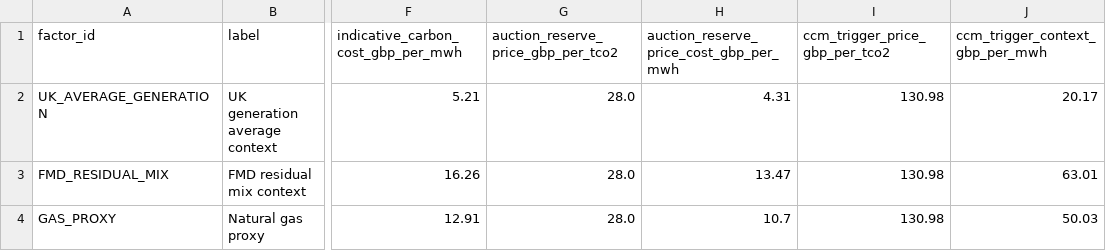
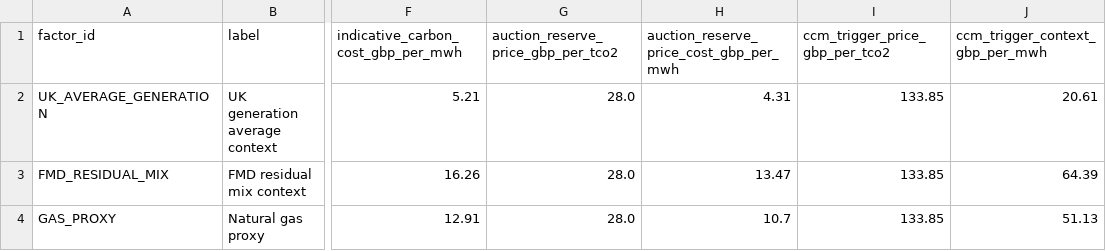
Before and after one commit to TannerL22/uk-carbon-rego-monitor, a CSV file: data/processed/carbon_cost_context.csv, drawn as a sheet; only a part is shown, gaps mark what is left out; the diff names each change by its address in the sheet, - before the commit and + after, or states it on an @@ line.

```diff
--- a/data/processed/carbon_cost_context.csv
+++ b/data/processed/carbon_cost_context.csv
-I2:I4 (ccm_trigger_price_gbp_per_tco2): 130.98
+I2:I4 (ccm_trigger_price_gbp_per_tco2): 133.85
-J2 (ccm_trigger_context_gbp_per_mwh): 20.17
+J2 (ccm_trigger_context_gbp_per_mwh): 20.61
-J3 (ccm_trigger_context_gbp_per_mwh): 63.01
+J3 (ccm_trigger_context_gbp_per_mwh): 64.39
-J4 (ccm_trigger_context_gbp_per_mwh): 50.03
+J4 (ccm_trigger_context_gbp_per_mwh): 51.13
```
Also changed, not shown: data/raw/carbon/eua_auction_results.csv, data/raw/carbon/uk_ets_ccm_monthly_prices.csv, 10 other files.
